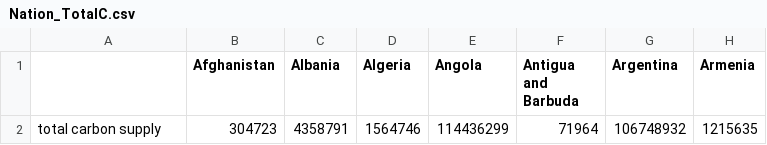
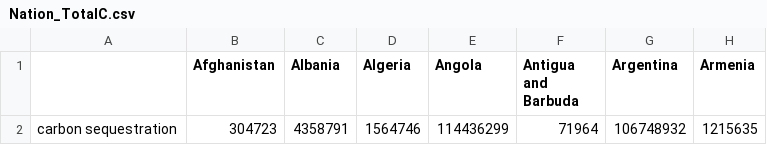
Before and after one commit to YingX110/TESdemo, a CSV file: data_inventory/Nation_TotalC.csv, drawn as a sheet; only a part is shown; the diff names each change by its address in the sheet, - before the commit and + after, or states it on an @@ line.

```diff
--- a/data_inventory/Nation_TotalC.csv
+++ b/data_inventory/Nation_TotalC.csv
-A2: total carbon supply
+A2: carbon sequestration
```
Also changed, not shown: data_inventory/County_PubC.csv, data_inventory/County_TotalC.csv, 10 other files.
